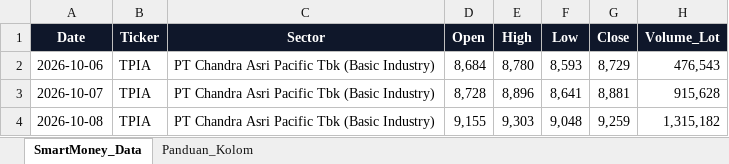
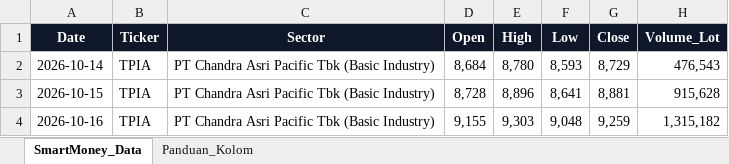
Before and after one commit to Enrikoaw/Stock_Market, an Excel workbook: data/blank_template_smart_money.xlsx, sheet SmartMoney_Data, drawn as a sheet; only a part is shown; values as stored, in another font and other column widths than the file's, no borders; the diff names each change by its address in the sheet, - before the commit and + after, or states it on an @@ line.

```diff
--- a/data/blank_template_smart_money.xlsx (sheet SmartMoney_Data)
+++ b/data/blank_template_smart_money.xlsx (sheet SmartMoney_Data)
-A2 (Date): 2026-10-06
+A2 (Date): 2026-10-14
-A3 (Date): 2026-10-07
+A3 (Date): 2026-10-15
-A4 (Date): 2026-10-08
+A4 (Date): 2026-10-16
```
Also changed, not shown: data/sample_smart_money_idx.xlsx, 12 other files.
